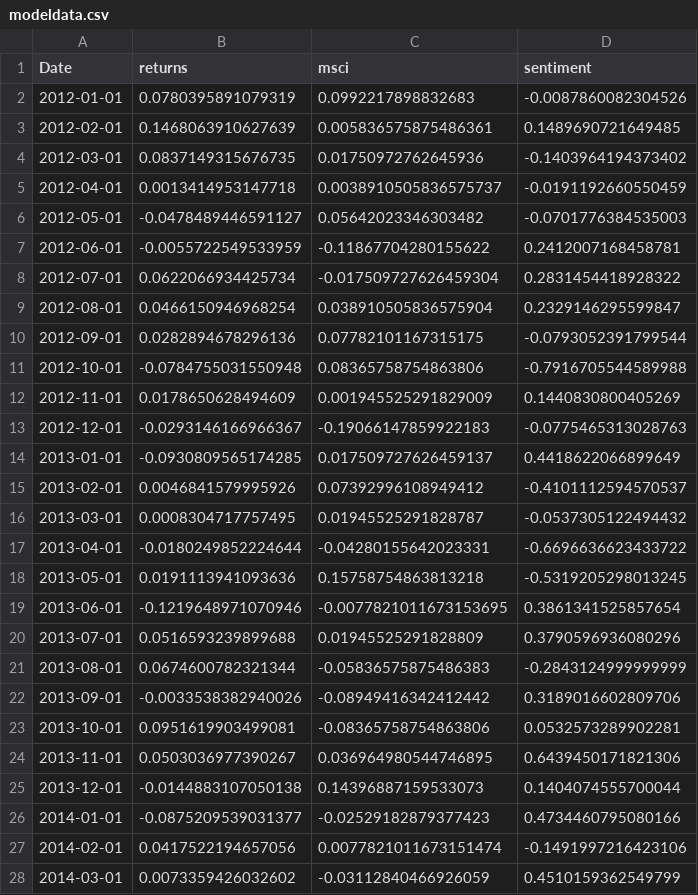
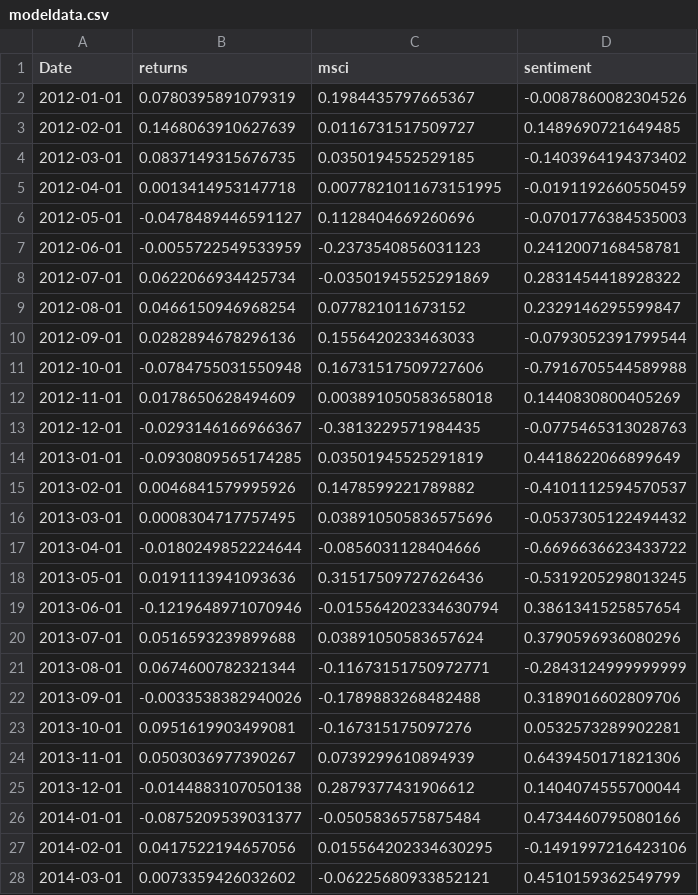
Before and after one commit to MDrschl/SalesEQ, a CSV file: tsdata/modeldata.csv, drawn as a sheet; only a part is shown; the diff covers the shown part only.

```diff
--- a/tsdata/modeldata.csv
+++ b/tsdata/modeldata.csv
@@ -1,28 +1,28 @@
 Date,returns,msci,sentiment
-2012-01-01,0.0780395891079319,0.0992217898832683,-0.0087860082304526
-2012-02-01,0.1468063910627639,0.005836575875486361,0.1489690721649485
-2012-03-01,0.0837149315676735,0.01750972762645936,-0.1403964194373402
-2012-04-01,0.0013414953147718,0.0038910505836575737,-0.0191192660550459
-2012-05-01,-0.0478489446591127,0.05642023346303482,-0.0701776384535003
-2012-06-01,-0.0055722549533959,-0.11867704280155622,0.2412007168458781
-2012-07-01,0.0622066934425734,-0.017509727626459304,0.2831454418928322
-2012-08-01,0.0466150946968254,0.038910505836575904,0.2329146295599847
-2012-09-01,0.0282894678296136,0.07782101167315175,-0.0793052391799544
-2012-10-01,-0.0784755031550948,0.08365758754863806,-0.7916705544589988
-2012-11-01,0.0178650628494609,0.001945525291829009,0.1440830800405269
-2012-12-01,-0.0293146166966367,-0.19066147859922183,-0.0775465313028763
-2013-01-01,-0.0930809565174285,0.017509727626459137,0.4418622066899649
-2013-02-01,0.0046841579995926,0.07392996108949412,-0.4101112594570537
-2013-03-01,0.0008304717757495,0.01945525291828787,-0.0537305122494432
-2013-04-01,-0.0180249852224644,-0.04280155642023331,-0.6696636623433722
-2013-05-01,0.0191113941093636,0.15758754863813218,-0.5319205298013245
-2013-06-01,-0.1219648971070946,-0.0077821011673153695,0.3861341525857654
-2013-07-01,0.0516593239899688,0.01945525291828809,0.3790596936080296
-2013-08-01,0.0674600782321344,-0.05836575875486383,-0.2843124999999999
-2013-09-01,-0.0033538382940026,-0.08949416342412442,0.3189016602809706
-2013-10-01,0.0951619903499081,-0.08365758754863806,0.0532573289902281
-2013-11-01,0.0503036977390267,0.036964980544746895,0.6439450171821306
-2013-12-01,-0.0144883107050138,0.14396887159533073,0.1404074555700044
-2014-01-01,-0.0875209539031377,-0.02529182879377423,0.4734460795080166
-2014-02-01,0.0417522194657056,0.0077821011673151474,-0.1491997216423106
-2014-03-01,0.0073359426032602,-0.03112840466926059,0.4510159362549799
+2012-01-01,0.0780395891079319,0.1984435797665367,-0.0087860082304526
+2012-02-01,0.1468063910627639,0.0116731517509727,0.1489690721649485
+2012-03-01,0.0837149315676735,0.0350194552529185,-0.1403964194373402
+2012-04-01,0.0013414953147718,0.0077821011673151995,-0.0191192660550459
+2012-05-01,-0.0478489446591127,0.1128404669260696,-0.0701776384535003
+2012-06-01,-0.0055722549533959,-0.2373540856031123,0.2412007168458781
+2012-07-01,0.0622066934425734,-0.03501945525291869,0.2831454418928322
+2012-08-01,0.0466150946968254,0.077821011673152,0.2329146295599847
+2012-09-01,0.0282894678296136,0.1556420233463033,-0.0793052391799544
+2012-10-01,-0.0784755031550948,0.16731517509727606,-0.7916705544589988
+2012-11-01,0.0178650628494609,0.003891050583658018,0.1440830800405269
+2012-12-01,-0.0293146166966367,-0.3813229571984435,-0.0775465313028763
+2013-01-01,-0.0930809565174285,0.03501945525291819,0.4418622066899649
+2013-02-01,0.0046841579995926,0.1478599221789882,-0.4101112594570537
+2013-03-01,0.0008304717757495,0.038910505836575696,-0.0537305122494432
+2013-04-01,-0.0180249852224644,-0.0856031128404666,-0.6696636623433722
+2013-05-01,0.0191113941093636,0.31517509727626436,-0.5319205298013245
+2013-06-01,-0.1219648971070946,-0.015564202334630794,0.3861341525857654
+2013-07-01,0.0516593239899688,0.03891050583657624,0.3790596936080296
+2013-08-01,0.0674600782321344,-0.11673151750972771,-0.2843124999999999
+2013-09-01,-0.0033538382940026,-0.1789883268482488,0.3189016602809706
+2013-10-01,0.0951619903499081,-0.167315175097276,0.0532573289902281
+2013-11-01,0.0503036977390267,0.0739299610894939,0.6439450171821306
+2013-12-01,-0.0144883107050138,0.2879377431906612,0.1404074555700044
+2014-01-01,-0.0875209539031377,-0.0505836575875484,0.4734460795080166
+2014-02-01,0.0417522194657056,0.015564202334630295,-0.1491997216423106
+2014-03-01,0.0073359426032602,-0.06225680933852121,0.4510159362549799
```
Also changed, not shown: 105 edited cells elsewhere in this file, tsdata/preprocessed_data.csv, 5 other files.
